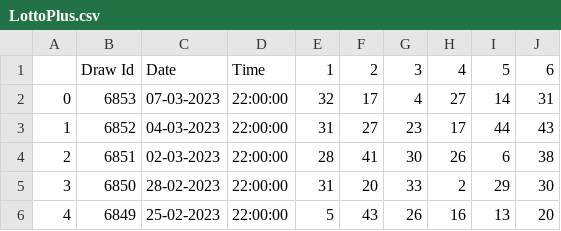
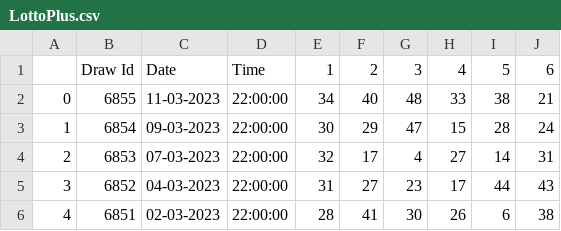
Before and after one commit to CheerfulAnt/lotto-2023-json-csv, a CSV file: draws_data/LottoPlus.csv, drawn as a sheet; only a part is shown; the shorter side is filled out with more unchanged rows; addresses are those after the commit; the diff names each change by its address in the sheet, - before the commit and + after, or states it on an @@ line.

Commit message:
Draw results updated.

```diff
--- a/draws_data/LottoPlus.csv
+++ b/draws_data/LottoPlus.csv
+row 2: 0 | 6855 | 11-03-2023 | 22:00:00 | 34 | 40 | 48 | 33 | 38 | 21
+row 3: 1 | 6854 | 09-03-2023 | 22:00:00 | 30 | 29 | 47 | 15 | 28 | 24
@@ column A renumbered from row 4 down @@
```
Also changed, not shown: draws_data/Lotto.csv, 3 other files.
